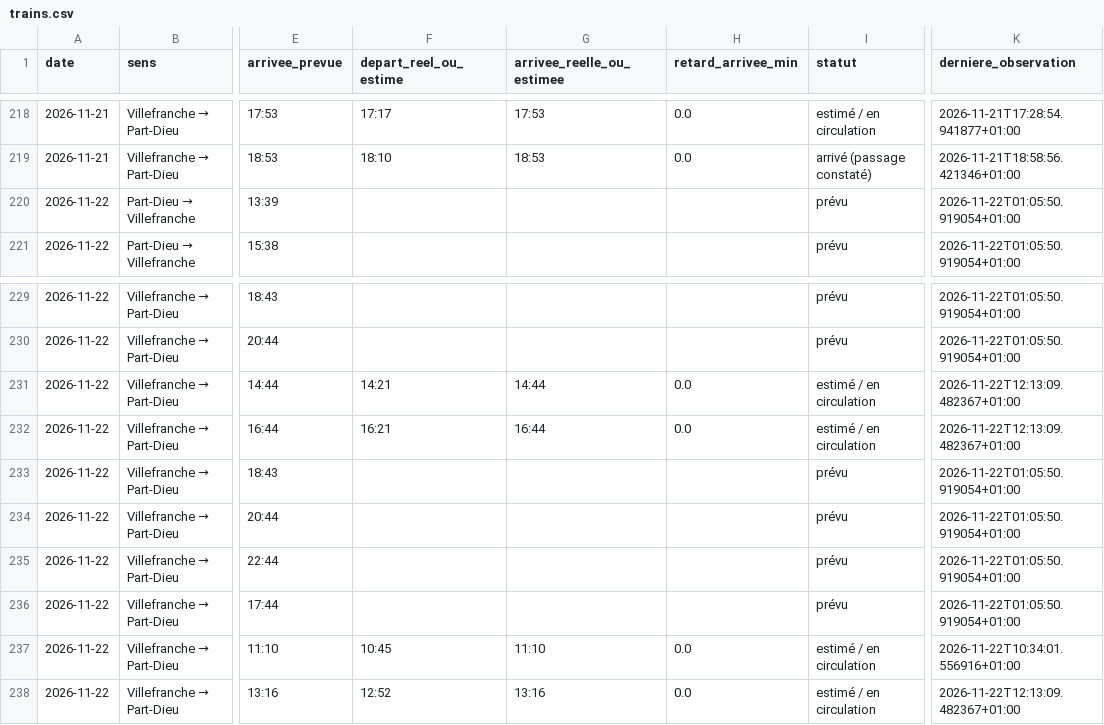
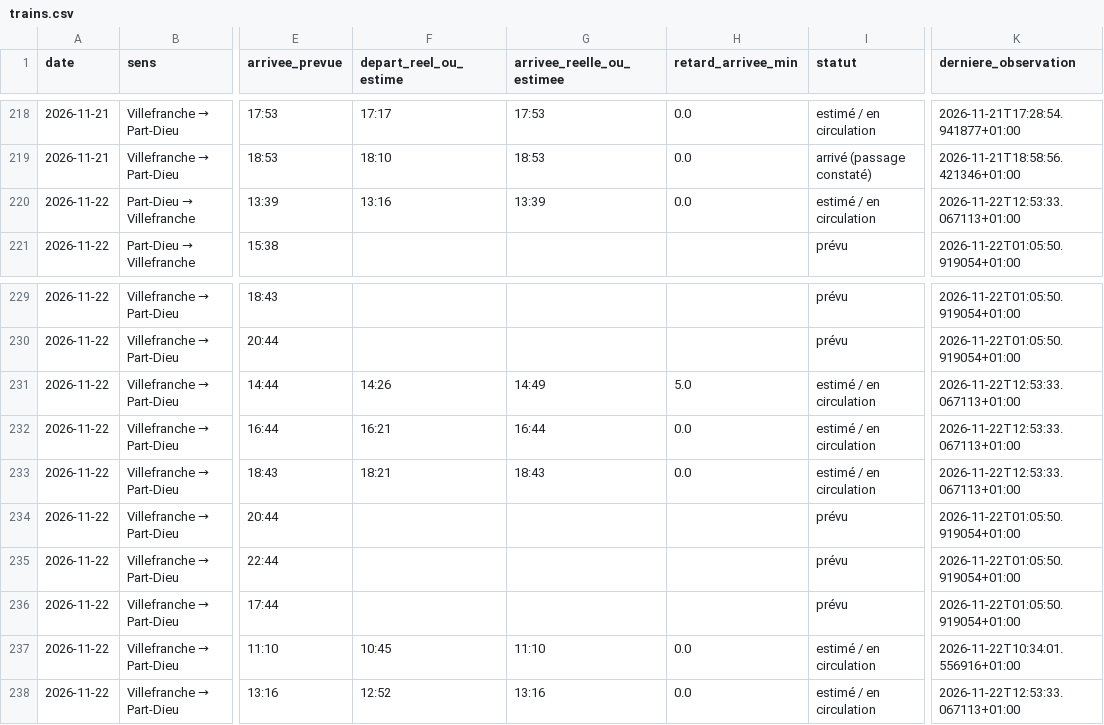
Before and after one commit to alexandretardy3-star/suivi-ter-villefranche-lyon, a CSV file: data/trains.csv, drawn as a sheet; only a part is shown, gaps mark what is left out; the diff names each change by its address in the sheet, - before the commit and + after, or states it on an @@ line.

Commit message:
Mise à jour TER

```diff
--- a/data/trains.csv
+++ b/data/trains.csv
-F220 (depart_reel_ou_estime): (empty)
+F220 (depart_reel_ou_estime): 13:16
-G220 (arrivee_reelle_ou_estimee): (empty)
+G220 (arrivee_reelle_ou_estimee): 13:39
-H220 (retard_arrivee_min): (empty)
+H220 (retard_arrivee_min): 0.0
-I220 (statut): prévu
+I220 (statut): estimé / en circulation
-K220 (derniere_observation): 2026-11-22T01:05:50.919054+01:00
+K220 (derniere_observation): 2026-11-22T12:53:33.067113+01:00
-F231 (depart_reel_ou_estime): 14:21
+F231 (depart_reel_ou_estime): 14:26
-G231 (arrivee_reelle_ou_estimee): 14:44
+G231 (arrivee_reelle_ou_estimee): 14:49
-H231 (retard_arrivee_min): 0.0
+H231 (retard_arrivee_min): 5.0
-K231:K232 (derniere_observation): 2026-11-22T12:13:09.482367+01:00
+K231:K232 (derniere_observation): 2026-11-22T12:53:33.067113+01:00
-F233 (depart_reel_ou_estime): (empty)
+F233 (depart_reel_ou_estime): 18:21
-G233 (arrivee_reelle_ou_estimee): (empty)
+G233 (arrivee_reelle_ou_estimee): 18:43
-H233 (retard_arrivee_min): (empty)
+H233 (retard_arrivee_min): 0.0
-I233 (statut): prévu
+I233 (statut): estimé / en circulation
-K233 (derniere_observation): 2026-11-22T01:05:50.919054+01:00
+K233 (derniere_observation): 2026-11-22T12:53:33.067113+01:00
-K238 (derniere_observation): 2026-11-22T12:13:09.482367+01:00
+K238 (derniere_observation): 2026-11-22T12:53:33.067113+01:00
```
